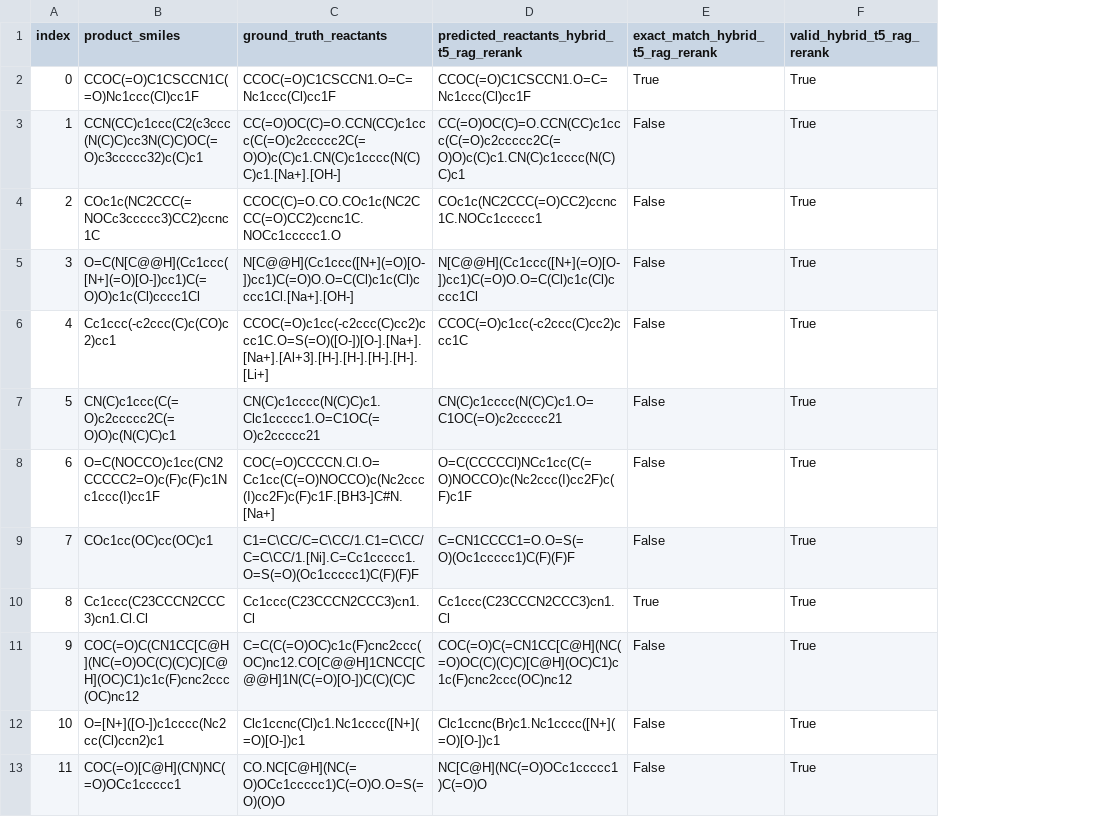
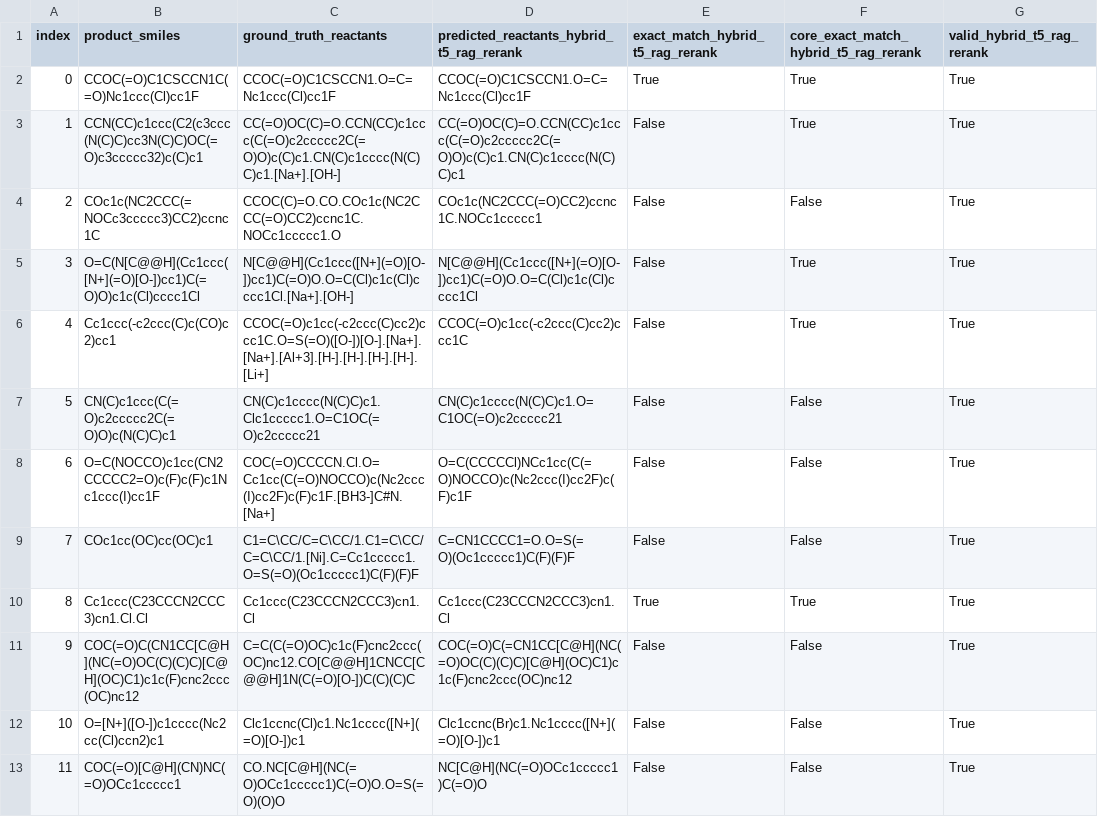
Before and after one commit to oleh-kuzmenko/retro-planner, a CSV file: experiments/2026-07-26/final_aggregated_results.csv, drawn as a sheet; only a part is shown; the diff names each change by its address in the sheet, - before the commit and + after, or states it on an @@ line.

```diff
--- a/experiments/2026-07-26/final_aggregated_results.csv
+++ b/experiments/2026-07-26/final_aggregated_results.csv
+column F, rows 1-13: core_exact_match_hybrid_t5_rag_rerank | True | True | False | True | True | False | False | False | True | False | False | False
```
Also changed, not shown: 13 other files.
